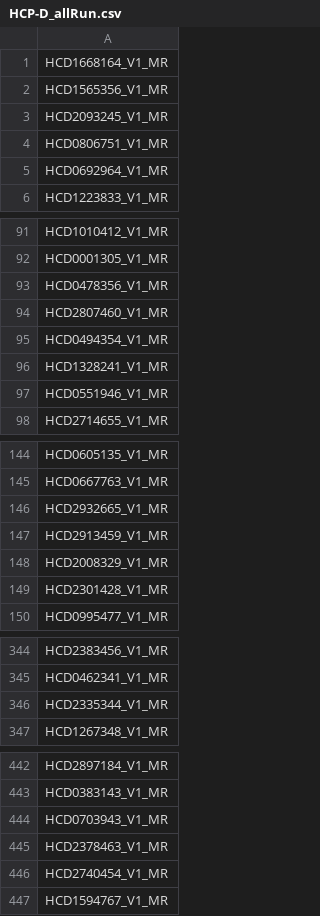
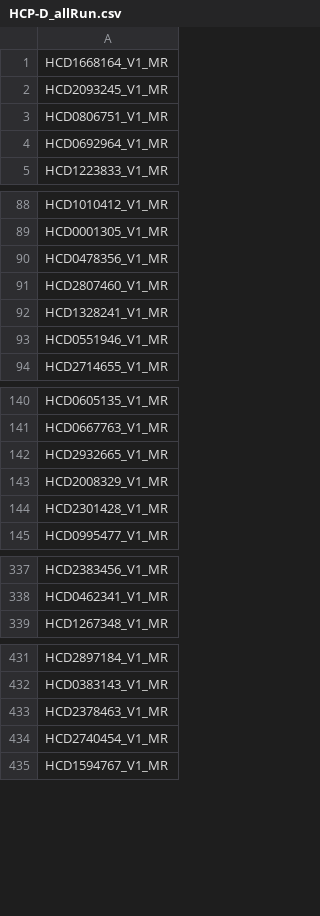
Before and after one commit to jadecci/mpp, a CSV file: replication/sublist/HCP-D_allRun.csv, drawn as a sheet; only a part is shown, gaps mark what is left out; the diff covers the shown part only.

```diff
--- a/replication/sublist/HCP-D_allRun.csv
+++ b/replication/sublist/HCP-D_allRun.csv
@@ -1,3 +1,2 @@
 HCD1668164_V1_MR
-HCD1565356_V1_MR
 HCD2093245_V1_MR
@@ -94,3 +91,2 @@ HCD0478356_V1_MR
 HCD2807460_V1_MR
-HCD0494354_V1_MR
 HCD1328241_V1_MR
@@ -146,3 +142,2 @@ HCD0667763_V1_MR
 HCD2932665_V1_MR
-HCD2913459_V1_MR
 HCD2008329_V1_MR
@@ -345,3 +338,2 @@ HCD2383456_V1_MR
 HCD0462341_V1_MR
-HCD2335344_V1_MR
 HCD1267348_V1_MR
@@ -443,3 +432,2 @@ HCD2897184_V1_MR
 HCD0383143_V1_MR
-HCD0703943_V1_MR
 HCD2378463_V1_MR
```
Also changed, not shown: 11 removed rows elsewhere in this file, 3 other files.
